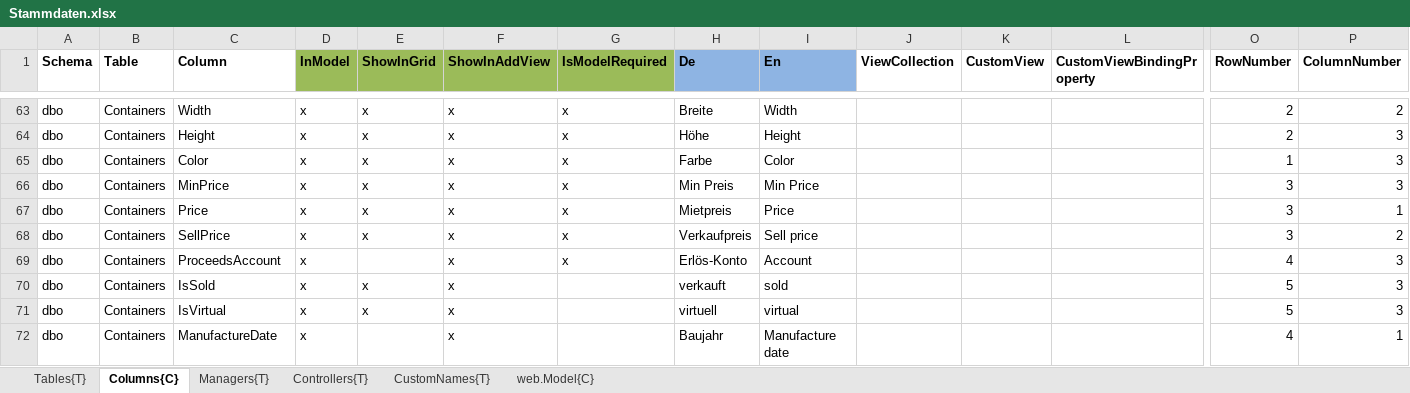
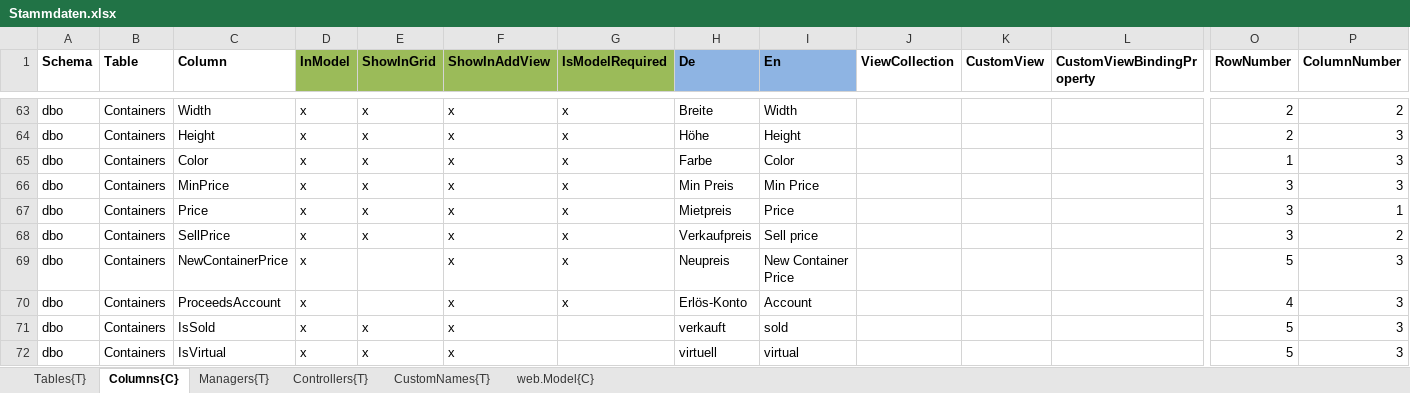
Before and after one commit to biostectransfer/ContainerStar, an Excel workbook: ContainerStar/ContainerStar/Generation/ContainerStar.Generation/Declarations/Stammdaten.xlsx, sheet Columns{C}, drawn as a sheet; only a part is shown, gaps mark what is left out; the shorter side is filled out with more unchanged rows; values as stored, in another font and other column widths than the file's, no borders; rows hold the shown columns only; the diff names each change by its address in the sheet, - before the commit and + after, or states it on an @@ line.

Commit message:
OrderContainerEquipments

```diff
--- a/ContainerStar/ContainerStar/Generation/ContainerStar.Generation/Declarations/Stammdaten.xlsx (sheet Columns{C})
+++ b/ContainerStar/ContainerStar/Generation/ContainerStar.Generation/Declarations/Stammdaten.xlsx (sheet Columns{C})
+row 69: dbo | Containers | NewContainerPrice | x |  | x | x | Neupreis | New Container Price |  |  |  | 5 | 3
```
Also changed, not shown: sheet Tables{T}, 36 other files.
